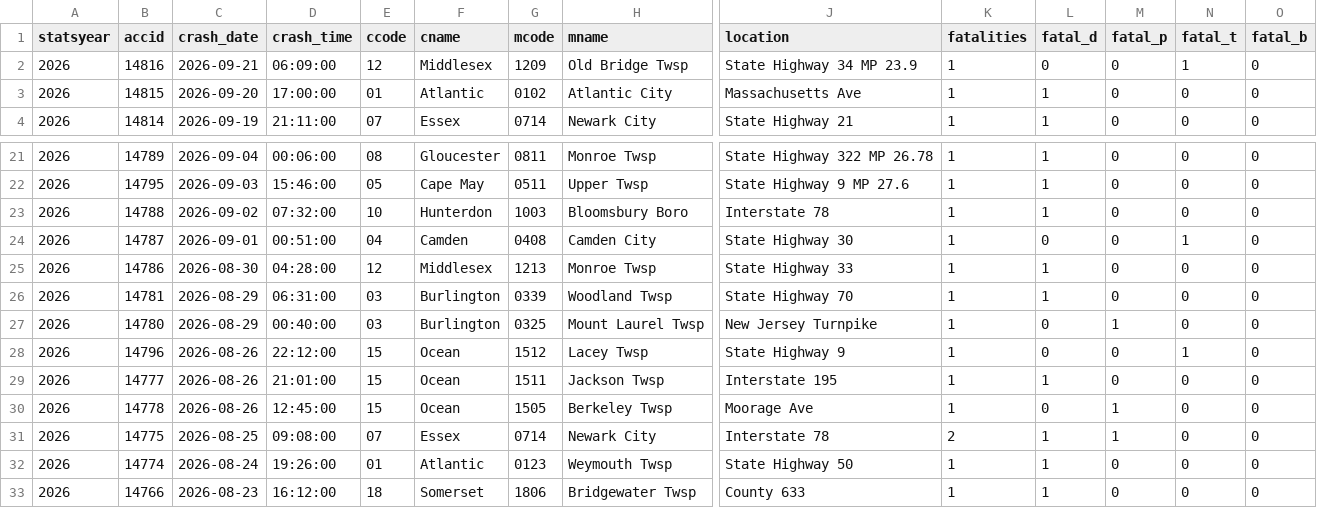
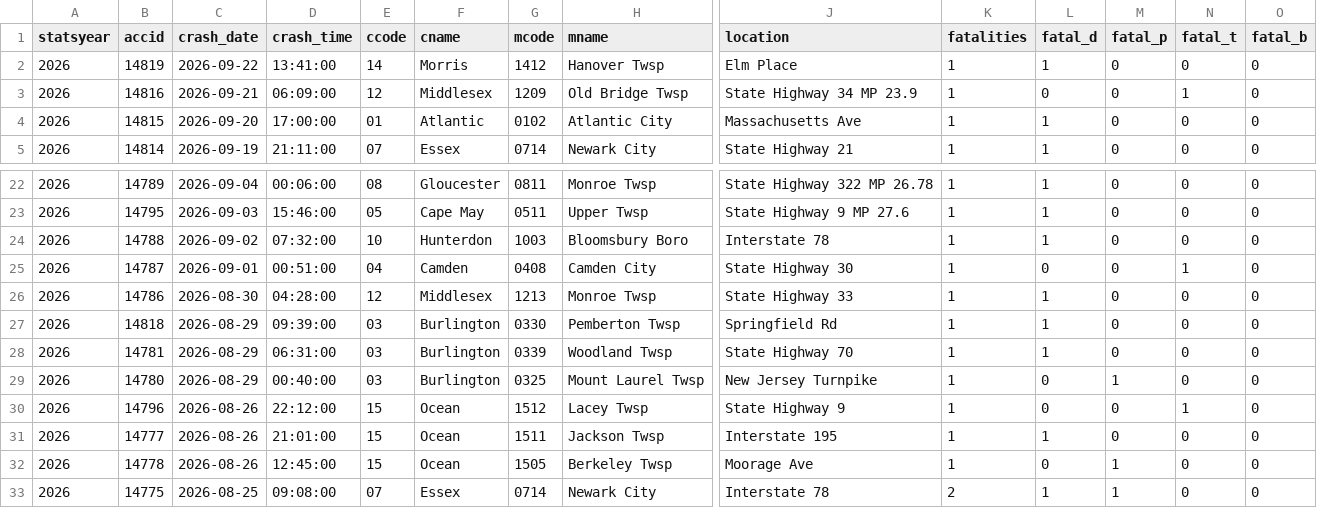
Before and after one commit to unneccesary-roughage/nj-crashes, a CSV file: exports/njsp_fatal_crashes_all.csv, drawn as a sheet; only a part is shown, gaps mark what is left out; the shorter side is filled out with more unchanged rows; rows hold the shown columns only; the diff names each change by its address in the sheet, - before the commit and + after, or states it on an @@ line.

```diff
--- a/exports/njsp_fatal_crashes_all.csv
+++ b/exports/njsp_fatal_crashes_all.csv
+row 2: 2026 | 14819 | 2026-09-22 | 13:41:00 | 14 | Morris | 1412 | Hanover Twsp | Elm Place | 1 | 1 | 0 | 0 | 0
+row 27: 2026 | 14818 | 2026-08-29 | 09:39:00 | 03 | Burlington | 0330 | Pemberton Twsp | Springfield Rd | 1 | 1 | 0 | 0 | 0
```
Also changed, not shown: exports/njsp_monthly_totals_by_year.csv, 4 other files.
